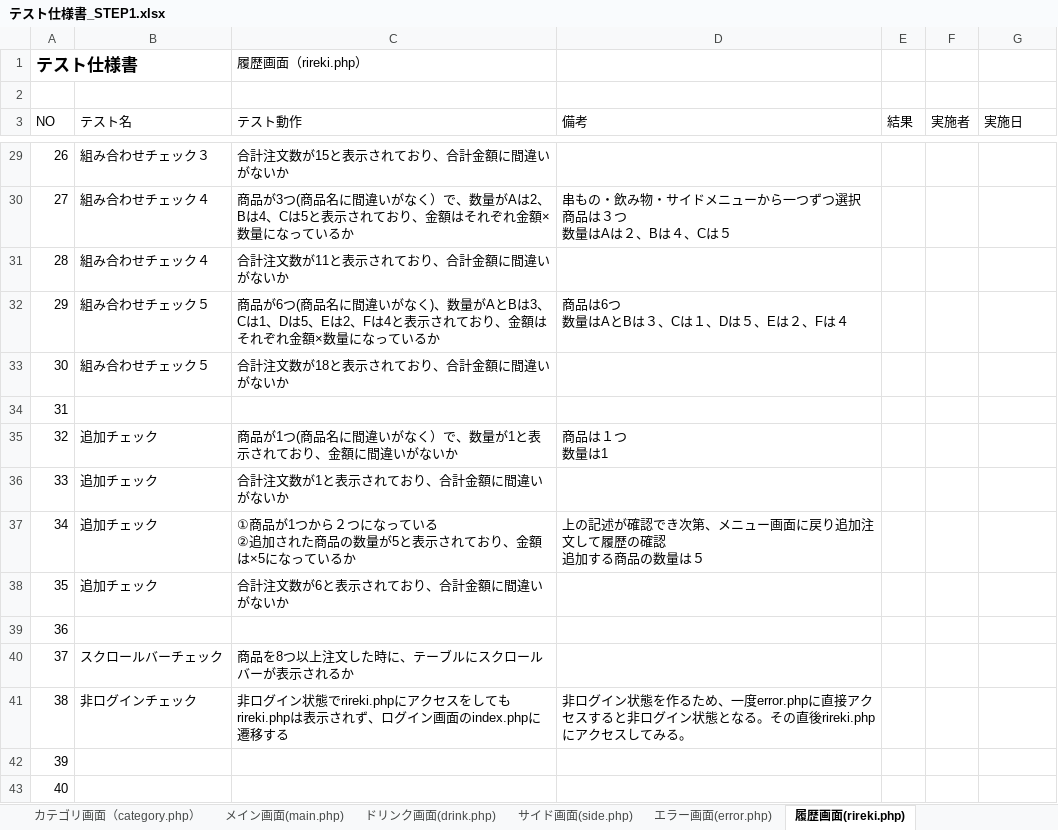
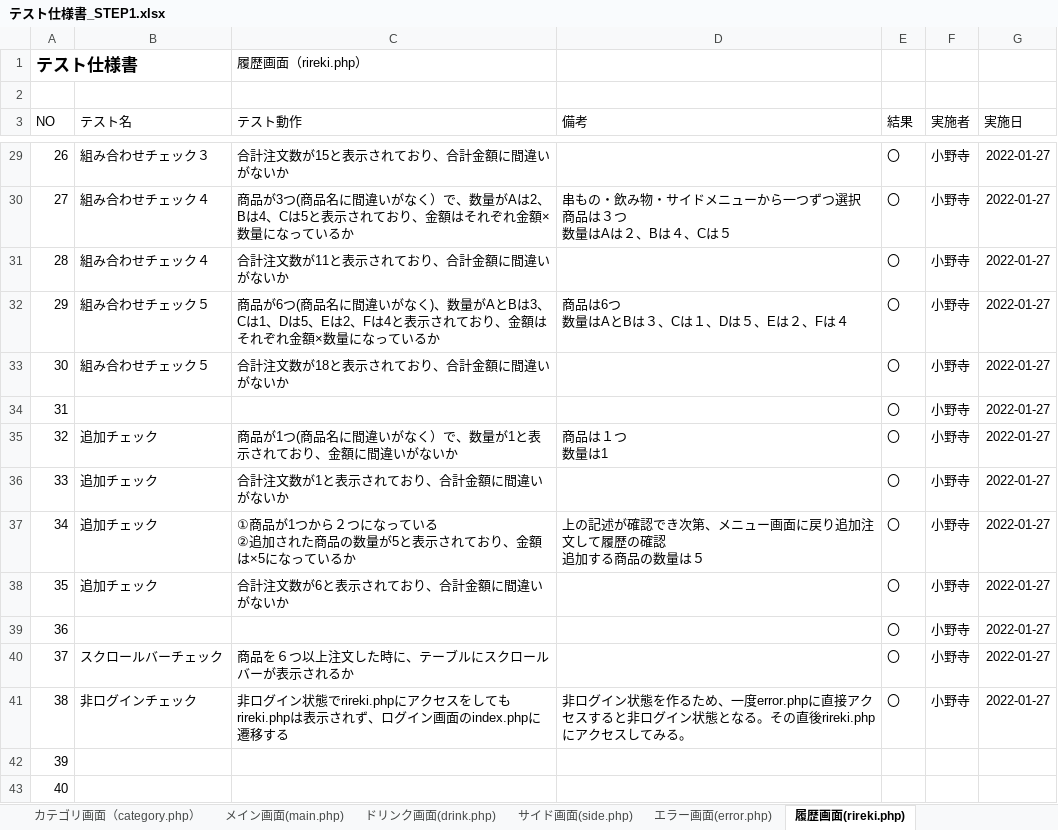
Before and after one commit to satotodob/D_Group_project, an Excel workbook: テスト仕様書/テスト仕様書_STEP1.xlsx, sheet 履歴画面(rireki.php), drawn as a sheet; only a part is shown, gaps mark what is left out; values as stored, in another font and other column widths than the file's, no borders; the diff covers the shown part only; the diff names each change by its address in the sheet, - before the commit and + after, or states it on an @@ line.

```diff
--- a/テスト仕様書/テスト仕様書_STEP1.xlsx (sheet 履歴画面(rireki.php))
+++ b/テスト仕様書/テスト仕様書_STEP1.xlsx (sheet 履歴画面(rireki.php))
-E29:E41 (結果): (empty)
+E29:E41 (結果): 〇
-F29:F41 (実施者): (empty)
+F29:F41 (実施者): 小野寺
-G29:G41 (実施日): (empty)
+G29:G41 (実施日): 2022-01-27
-C40 (テスト動作): 商品を8つ以上注文した時に、テーブルにスクロールバーが表示されるか
+C40 (テスト動作): 商品を６つ以上注文した時に、テーブルにスクロールバーが表示されるか
```
Also changed, not shown: 75 edited cells elsewhere in this sheet, sheet ドリンク画面(drink.php), sheet サイド画面(side.php), sheet メイン画面(main.php), sheet ログイン画面（index.php）, sheet カテゴリ画面（category.php）, sheet 管理者画面（manager_login.php）, 3 more sheets.
